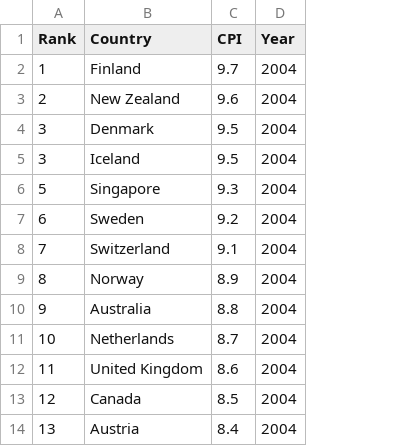
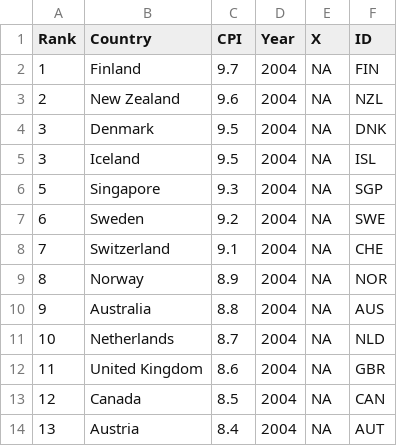
Before and after one commit to shlokadesai/coolNameHere, a CSV file: data/csv/cpi2004.csv, drawn as a sheet; only a part is shown; the diff names each change by its address in the sheet, - before the commit and + after, or states it on an @@ line.

```diff
--- a/data/csv/cpi2004.csv
+++ b/data/csv/cpi2004.csv
+column E (X), rows 2-14: all NA
+column F (ID), rows 2-14: FIN | NZL | DNK | ISL | SGP | SWE | CHE | NOR | AUS | NLD | GBR | CAN | AUT
```
Also changed, not shown: data/csv/cpi2003.csv, data/csv/cpi2007.csv, 38 other files.
